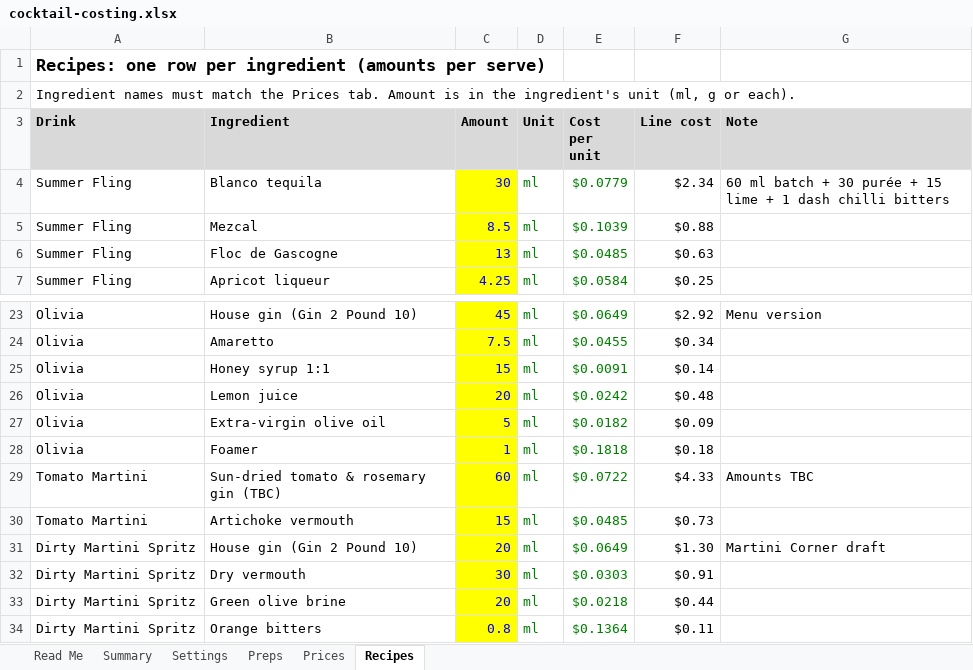
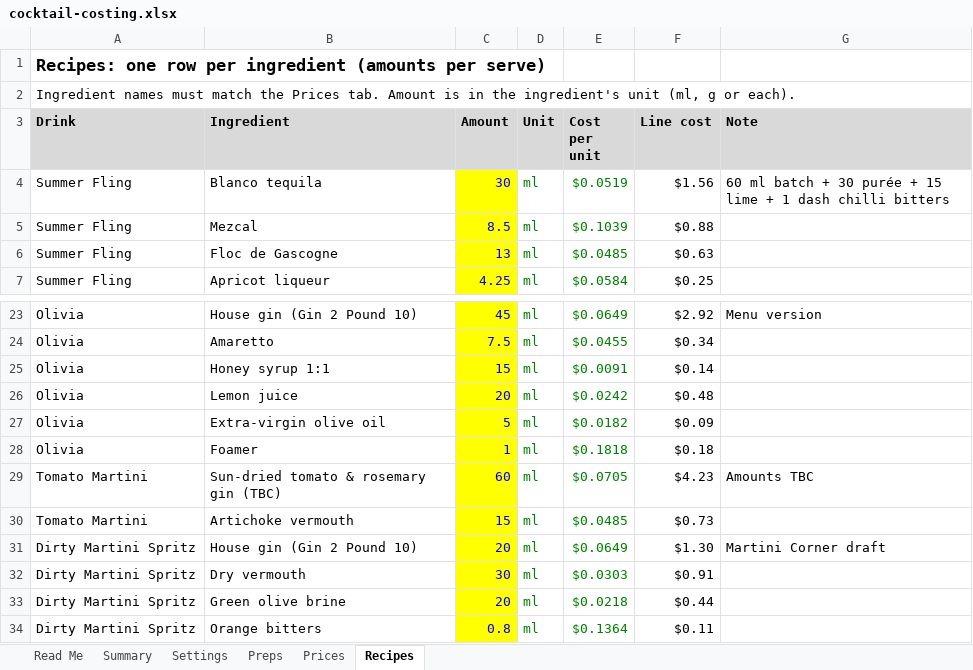
Before and after one commit to ArianKalantari1/cobber, an Excel workbook: docs/menu/cocktail-costing.xlsx, sheet Recipes, drawn as a sheet; only a part is shown, gaps mark what is left out; values as stored, in another font and other column widths than the file's, no borders; conditional formats not drawn; the diff names each change by its address in the sheet, - before the commit and + after, or states it on an @@ line.

```diff
--- a/docs/menu/cocktail-costing.xlsx (sheet Recipes)
+++ b/docs/menu/cocktail-costing.xlsx (sheet Recipes)
-E4 (Cost per unit): $0.0779
+E4 (Cost per unit): $0.0519
-F4 (Line cost): $2.34
+F4 (Line cost): $1.56
-E29 (Cost per unit): $0.0722
+E29 (Cost per unit): $0.0705
-F29 (Line cost): $4.33
+F29 (Line cost): $4.23
```
Also changed, not shown: sheet Summary, sheet Prices, sheet Preps.
